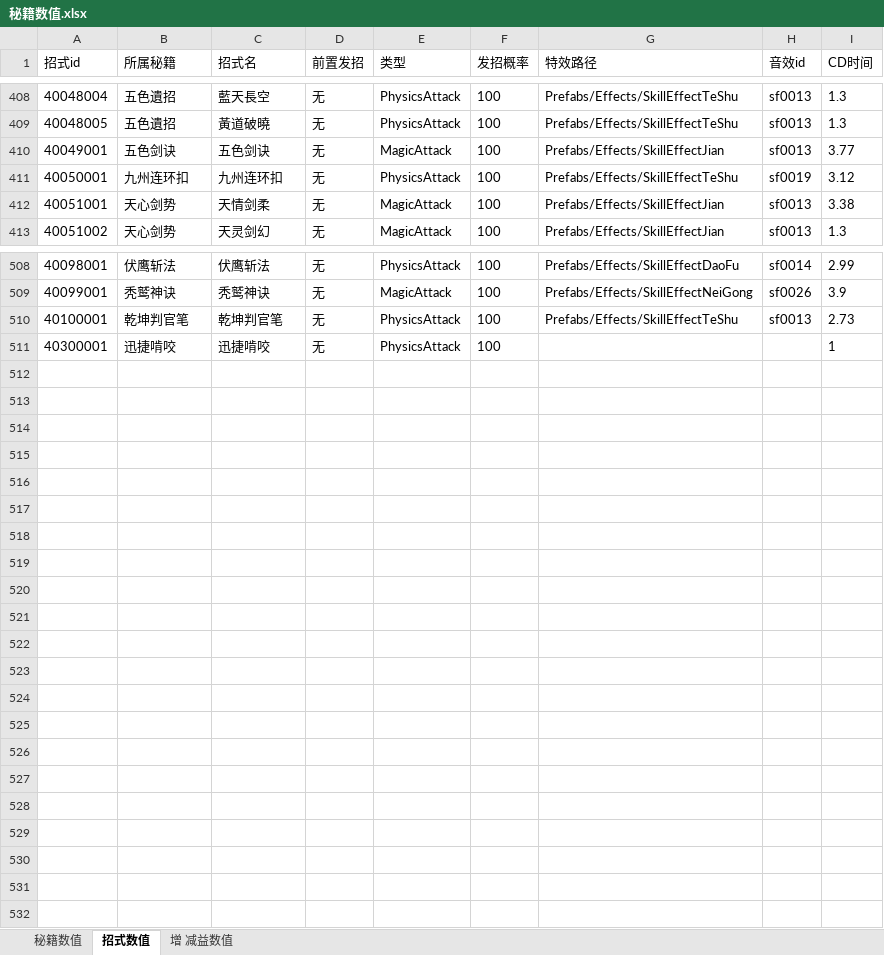
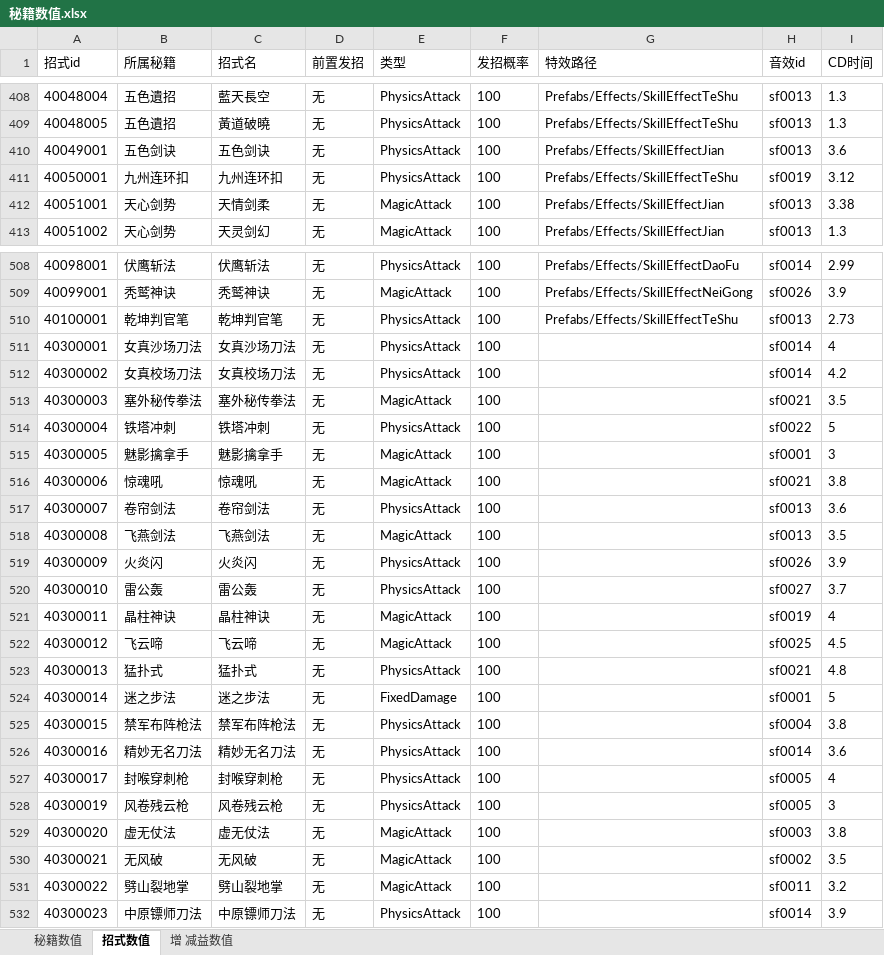
Before and after one commit to zhaoguo20002/MyWuXia, an Excel workbook: docs/秘籍数值.xlsx, sheet 招式数值, drawn as a sheet; only a part is shown, gaps mark what is left out; values as stored, in another font and other column widths than the file's, no borders; the diff covers the shown part only; the diff names each change by its address in the sheet, - before the commit and + after, or states it on an @@ line.

```diff
--- a/docs/秘籍数值.xlsx (sheet 招式数值)
+++ b/docs/秘籍数值.xlsx (sheet 招式数值)
-E410 (类型): MagicAttack
+E410 (类型): PhysicsAttack
-I410 (CD时间): 3.77
+I410 (CD时间): 3.6
-B511 (所属秘籍): 迅捷啃咬
+B511 (所属秘籍): 女真沙场刀法
-C511 (招式名): 迅捷啃咬
+C511 (招式名): 女真沙场刀法
-H511 (音效id): (empty)
+H511 (音效id): sf0014
-I511 (CD时间): 1
+I511 (CD时间): 4
+row 512: 40300002 | 女真校场刀法 | 女真校场刀法 | 无 | PhysicsAttack | 100 |  | sf0014 | 4.2
+row 513: 40300003 | 塞外秘传拳法 | 塞外秘传拳法 | 无 | MagicAttack | 100 |  | sf0021 | 3.5
+row 514: 40300004 | 铁塔冲刺 | 铁塔冲刺 | 无 | PhysicsAttack | 100 |  | sf0022 | 5
+row 515: 40300005 | 魅影擒拿手 | 魅影擒拿手 | 无 | MagicAttack | 100 |  | sf0001 | 3
+row 516: 40300006 | 惊魂吼 | 惊魂吼 | 无 | MagicAttack | 100 |  | sf0021 | 3.8
+row 517: 40300007 | 卷帘剑法 | 卷帘剑法 | 无 | PhysicsAttack | 100 |  | sf0013 | 3.6
+row 518: 40300008 | 飞燕剑法 | 飞燕剑法 | 无 | MagicAttack | 100 |  | sf0013 | 3.5
+row 519: 40300009 | 火炎闪 | 火炎闪 | 无 | PhysicsAttack | 100 |  | sf0026 | 3.9
+row 520: 40300010 | 雷公轰 | 雷公轰 | 无 | PhysicsAttack | 100 |  | sf0027 | 3.7
+row 521: 40300011 | 晶柱神诀 | 晶柱神诀 | 无 | MagicAttack | 100 |  | sf0019 | 4
+row 522: 40300012 | 飞云啼 | 飞云啼 | 无 | MagicAttack | 100 |  | sf0025 | 4.5
+row 523: 40300013 | 猛扑式 | 猛扑式 | 无 | PhysicsAttack | 100 |  | sf0021 | 4.8
+row 524: 40300014 | 迷之步法 | 迷之步法 | 无 | FixedDamage | 100 |  | sf0001 | 5
+row 525: 40300015 | 禁军布阵枪法 | 禁军布阵枪法 | 无 | PhysicsAttack | 100 |  | sf0004 | 3.8
+row 526: 40300016 | 精妙无名刀法 | 精妙无名刀法 | 无 | PhysicsAttack | 100 |  | sf0014 | 3.6
+row 527: 40300017 | 封喉穿刺枪 | 封喉穿刺枪 | 无 | PhysicsAttack | 100 |  | sf0005 | 4
+row 528: 40300019 | 风卷残云枪 | 风卷残云枪 | 无 | PhysicsAttack | 100 |  | sf0005 | 3
+row 529: 40300020 | 虚无仗法 | 虚无仗法 | 无 | MagicAttack | 100 |  | sf0003 | 3.8
+row 530: 40300021 | 无风破 | 无风破 | 无 | MagicAttack | 100 |  | sf0002 | 3.5
+row 531: 40300022 | 劈山裂地掌 | 劈山裂地掌 | 无 | MagicAttack | 100 |  | sf0011 | 3.2
+row 532: 40300023 | 中原镖师刀法 | 中原镖师刀法 | 无 | PhysicsAttack | 100 |  | sf0014 | 3.9
```
Also changed, not shown: 11 edited cells elsewhere in this sheet, sheet 秘籍数值, sheet 增 减益数值, 18 other files.
